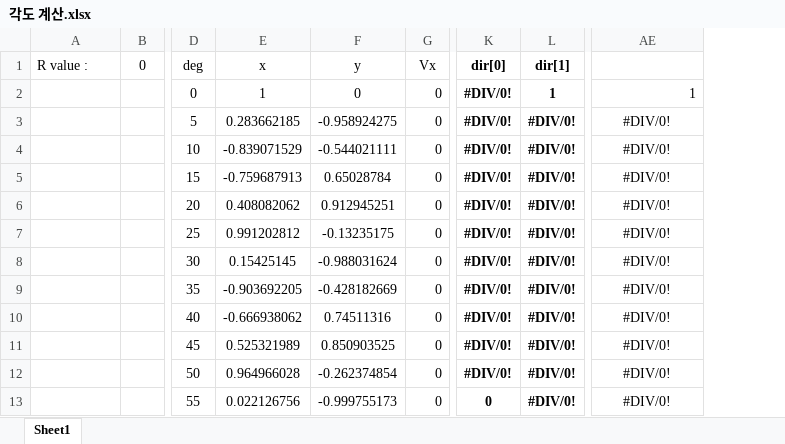
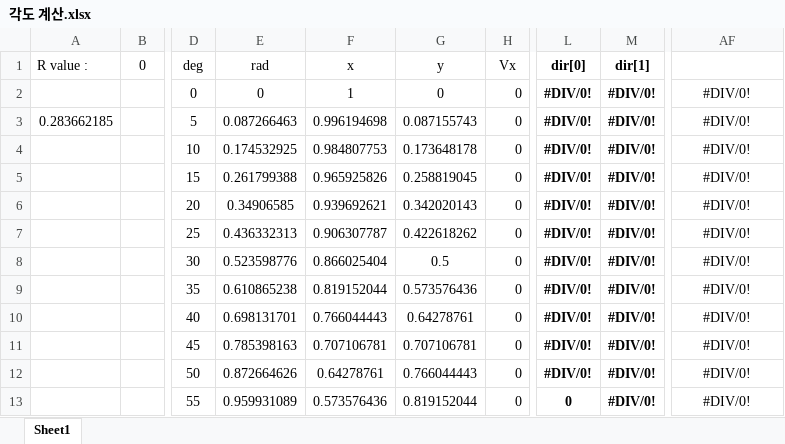
Before and after one commit to mokhwasomssi/Dang9_FPGA, an Excel workbook: 각도 계산.xlsx, sheet Sheet1, drawn as a sheet; only a part is shown, gaps mark what is left out; values as stored, in another font and other column widths than the file's, no borders; removed rows and columns are numbered as before the commit, all else as after; the diff names each change by its address in the sheet, - before the commit and + after, or states it on an @@ line.

```diff
--- a/각도 계산.xlsx (sheet Sheet1)
+++ b/각도 계산.xlsx (sheet Sheet1)
-column E, rows 1-13: x | 1 | 0.283662185 | -0.839071529 | -0.759687913 | 0.408082062 | 0.991202812 | 0.15425145 | -0.903692205 | -0.666938062 | 0.525321989 | 0.964966028 | 0.022126756
-column F, rows 1-13: y | 0 | -0.958924275 | -0.544021111 | 0.65028784 | 0.912945251 | -0.13235175 | -0.988031624 | -0.428182669 | 0.74511316 | 0.850903525 | -0.262374854 | -0.999755173
+column E, rows 1-13: rad | 0 | 0.087266463 | 0.174532925 | 0.261799388 | 0.34906585 | 0.436332313 | 0.523598776 | 0.610865238 | 0.698131701 | 0.785398163 | 0.872664626 | 0.959931089
+column F, rows 1-13: x | 1 | 0.996194698 | 0.984807753 | 0.965925826 | 0.939692621 | 0.906307787 | 0.866025404 | 0.819152044 | 0.766044443 | 0.707106781 | 0.64278761 | 0.573576436
+column G, rows 1-13: y | 0 | 0.087155743 | 0.173648178 | 0.258819045 | 0.342020143 | 0.422618262 | 0.5 | 0.573576436 | 0.64278761 | 0.707106781 | 0.766044443 | 0.819152044
-M2: 1
+M2: #DIV/0!
-AF2: 1
+AF2: #DIV/0!
-AF2 alignment: right
+AF2 alignment: center
-A3: (empty)
+A3: 0.283662185
```
Also changed, not shown: formulas that keep their value, 7 other files.
